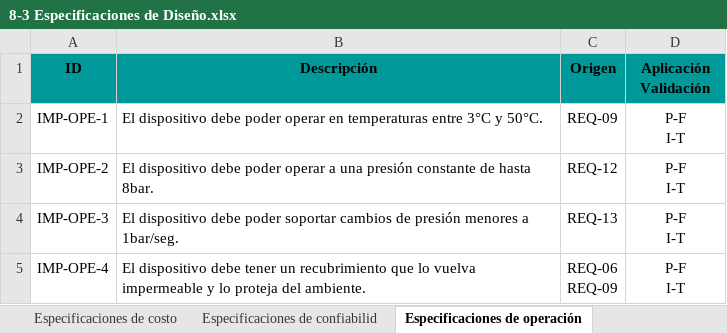
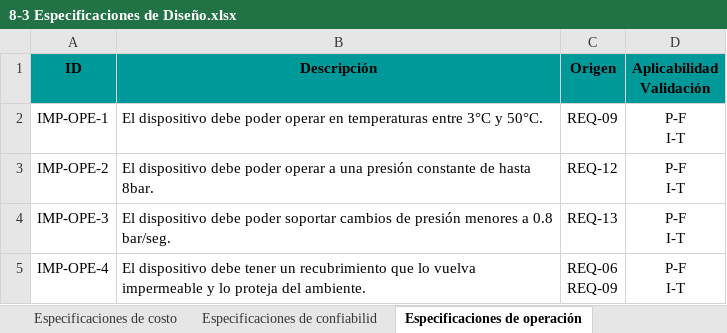
Before and after one commit to odevincenti/Wet-DryPenguins, an Excel workbook: Documentación/Tablas/8-3 Especificaciones de Diseño.xlsx, sheet Especificaciones de operación, drawn as a sheet; values as stored, in another font and other column widths than the file's, no borders; ↵ is a line break in a cell; the diff names each change by its address in the sheet, - before the commit and + after, or states it on an @@ line.

```diff
--- a/Documentación/Tablas/8-3 Especificaciones de Diseño.xlsx (sheet Especificaciones de operación)
+++ b/Documentación/Tablas/8-3 Especificaciones de Diseño.xlsx (sheet Especificaciones de operación)
-D1: Aplicación ↵ Validación
+D1: Aplicabilidad ↵ Validación
-B4 (Descripción): …menores a 1bar/seg.
+B4 (Descripción): …menores a 0.8 bar/seg.
```
Also changed, not shown: sheet Especificaciones dimensionales, sheet Especificaciones de interfaz, sheet Especificaciones funcionales, sheet Especificaciones de costo, sheet Especificaciones de confiabilid, Documentación/Tablas/8-1 Requerimientos del Cliente.xlsx.
